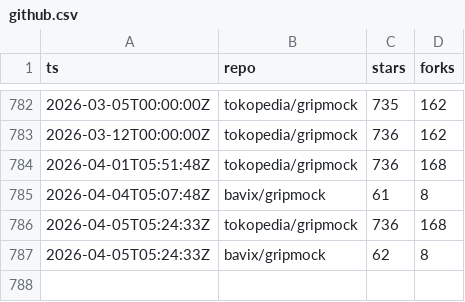
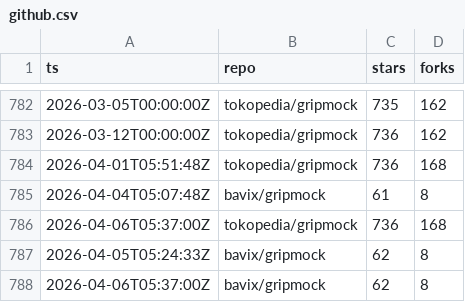
Before and after one commit to bavix/artifact-stats, a CSV file: stats/github.csv, drawn as a sheet; only a part is shown, gaps mark what is left out.

Commit message:
chore(stats): update github stats

```diff
--- a/stats/github.csv
+++ b/stats/github.csv
@@ -785,3 +785,4 @@ ts,repo,stars,forks
 2026-04-04T05:07:48Z,bavix/gripmock,61,8
-2026-04-05T05:24:33Z,tokopedia/gripmock,736,168
+2026-04-06T05:37:00Z,tokopedia/gripmock,736,168
 2026-04-05T05:24:33Z,bavix/gripmock,62,8
+2026-04-06T05:37:00Z,bavix/gripmock,62,8
```
Also changed, not shown: 2 other files.
